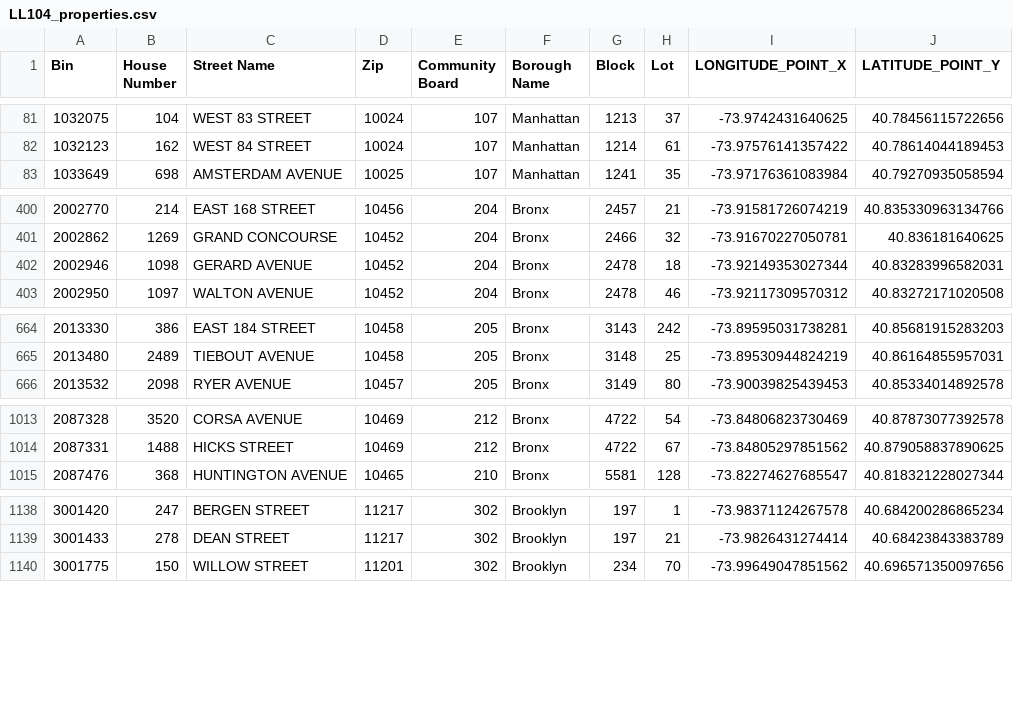
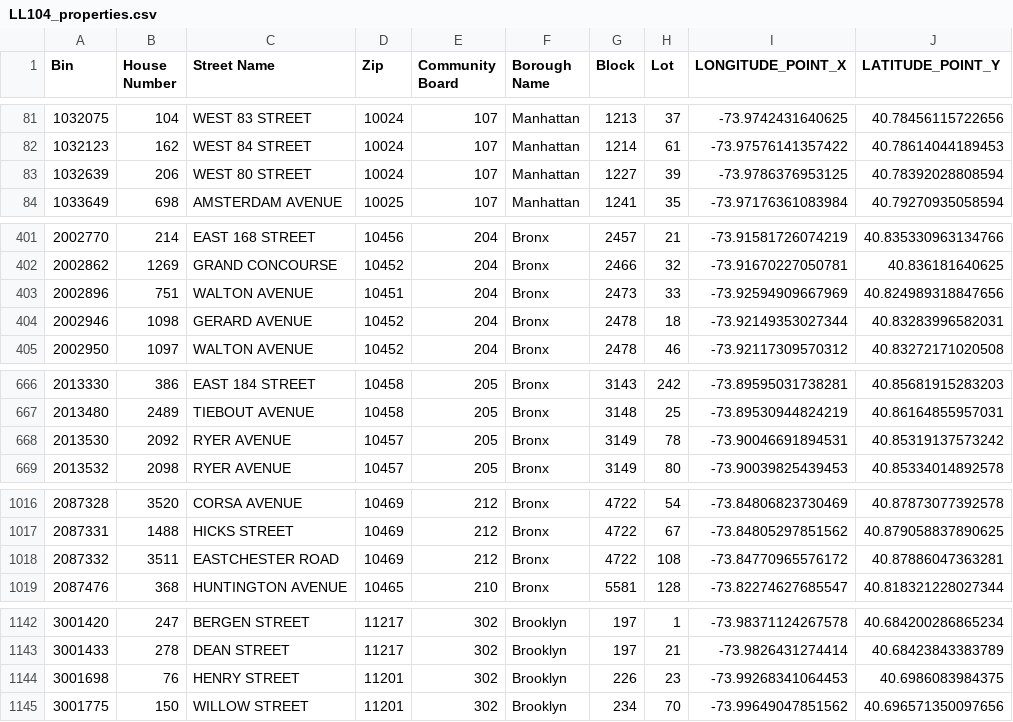
Before and after one commit to NYCDOB/LL104, a CSV file: data/LL104_properties.csv, drawn as a sheet; only a part is shown, gaps mark what is left out; the diff covers the shown part only; the diff names each change by its address in the sheet, - before the commit and + after, or states it on an @@ line.

```diff
--- a/data/LL104_properties.csv
+++ b/data/LL104_properties.csv
+row 83: 1032639 | 206 | WEST 80 STREET | 10024 | 107 | Manhattan | 1227 | 39 | -73.9786376953125 | 40.78392028808594
+row 403: 2002896 | 751 | WALTON AVENUE | 10451 | 204 | Bronx | 2473 | 33 | -73.92594909667969 | 40.824989318847656
+row 668: 2013530 | 2092 | RYER AVENUE | 10457 | 205 | Bronx | 3149 | 78 | -73.90046691894531 | 40.85319137573242
+row 1018: 2087332 | 3511 | EASTCHESTER ROAD | 10469 | 212 | Bronx | 4722 | 108 | -73.84770965576172 | 40.87886047363281
+row 1144: 3001698 | 76 | HENRY STREET | 11201 | 302 | Brooklyn | 226 | 23 | -73.99268341064453 | 40.6986083984375
```
Also changed, not shown: 7 added rows elsewhere in this file, data/LL104_details.csv, 2 other files.
